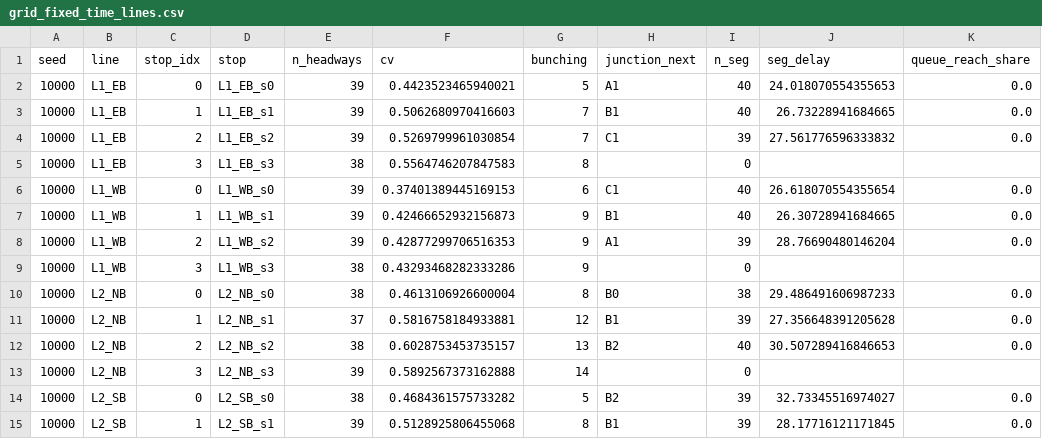
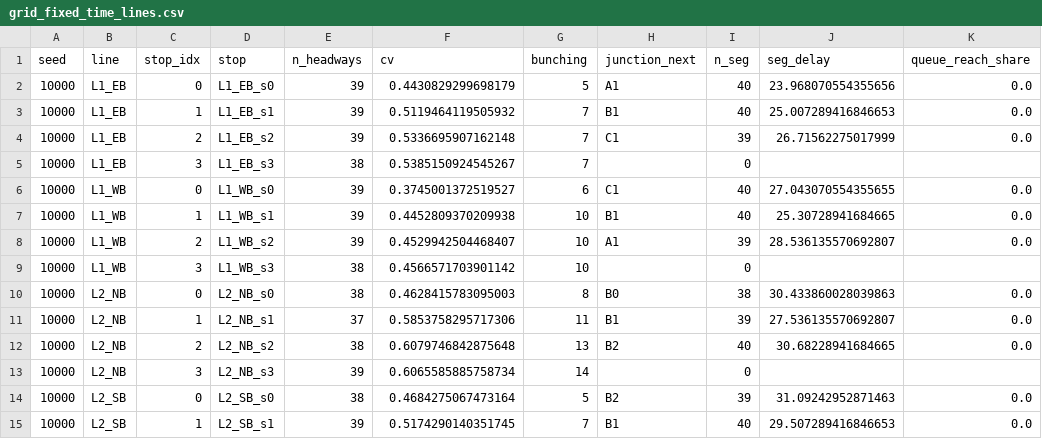
Before and after one commit to valentino3015/5DS5_FlowMind_SUMO, a CSV file: bo4_bus/results/grid_fixed_time_lines.csv, drawn as a sheet; only a part is shown; the diff covers the shown part only.

```diff
--- a/bo4_bus/results/grid_fixed_time_lines.csv
+++ b/bo4_bus/results/grid_fixed_time_lines.csv
@@ -1,15 +1,15 @@
 seed,line,stop_idx,stop,n_headways,cv,bunching,junction_next,n_seg,seg_delay,queue_reach_share
-10000,L1_EB,0,L1_EB_s0,39,0.4423523465940021,5,A1,40,24.018070554355653,0.0
-10000,L1_EB,1,L1_EB_s1,39,0.5062680970416603,7,B1,40,26.73228941684665,0.0
-10000,L1_EB,2,L1_EB_s2,39,0.5269799961030854,7,C1,39,27.561776596333832,0.0
-10000,L1_EB,3,L1_EB_s3,38,0.5564746207847583,8,,0,,
-10000,L1_WB,0,L1_WB_s0,39,0.37401389445169153,6,C1,40,26.618070554355654,0.0
-10000,L1_WB,1,L1_WB_s1,39,0.42466652932156873,9,B1,40,26.30728941684665,0.0
-10000,L1_WB,2,L1_WB_s2,39,0.42877299706516353,9,A1,39,28.76690480146204,0.0
-10000,L1_WB,3,L1_WB_s3,38,0.43293468282333286,9,,0,,
-10000,L2_NB,0,L2_NB_s0,38,0.4613106926600004,8,B0,38,29.486491606987233,0.0
-10000,L2_NB,1,L2_NB_s1,37,0.5816758184933881,12,B1,39,27.356648391205628,0.0
-10000,L2_NB,2,L2_NB_s2,38,0.6028753453735157,13,B2,40,30.507289416846653,0.0
-10000,L2_NB,3,L2_NB_s3,39,0.5892567373162888,14,,0,,
-10000,L2_SB,0,L2_SB_s0,38,0.4684361575733282,5,B2,39,32.73345516974027,0.0
-10000,L2_SB,1,L2_SB_s1,39,0.5128925806455068,8,B1,39,28.17716121171845,0.0
+10000,L1_EB,0,L1_EB_s0,39,0.4430829299698179,5,A1,40,23.968070554355656,0.0
+10000,L1_EB,1,L1_EB_s1,39,0.5119464119505932,7,B1,40,25.007289416846653,0.0
+10000,L1_EB,2,L1_EB_s2,39,0.5336695907162148,7,C1,39,26.71562275017999,0.0
+10000,L1_EB,3,L1_EB_s3,38,0.5385150924545267,7,,0,,
+10000,L1_WB,0,L1_WB_s0,39,0.3745001372519527,6,C1,40,27.043070554355655,0.0
+10000,L1_WB,1,L1_WB_s1,39,0.4452809370209938,10,B1,40,25.30728941684665,0.0
+10000,L1_WB,2,L1_WB_s2,39,0.4529942504468407,10,A1,39,28.536135570692807,0.0
+10000,L1_WB,3,L1_WB_s3,38,0.4566571703901142,10,,0,,
+10000,L2_NB,0,L2_NB_s0,38,0.4628415783095003,8,B0,38,30.433860028039863,0.0
+10000,L2_NB,1,L2_NB_s1,37,0.5853758295717306,11,B1,39,27.536135570692807,0.0
+10000,L2_NB,2,L2_NB_s2,38,0.6079746842875648,13,B2,40,30.68228941684665,0.0
+10000,L2_NB,3,L2_NB_s3,39,0.6065585885758734,14,,0,,
+10000,L2_SB,0,L2_SB_s0,38,0.4684275067473164,5,B2,39,31.09242952871463,0.0
+10000,L2_SB,1,L2_SB_s1,39,0.5174290140351745,7,B1,40,29.507289416846653,0.0
```
Also changed, not shown: 107 edited cells elsewhere in this file, bo4_bus/results/grid_fixed_time.csv, bo4_bus/results/grid_fixed_time_queues.csv, 1 other file.
